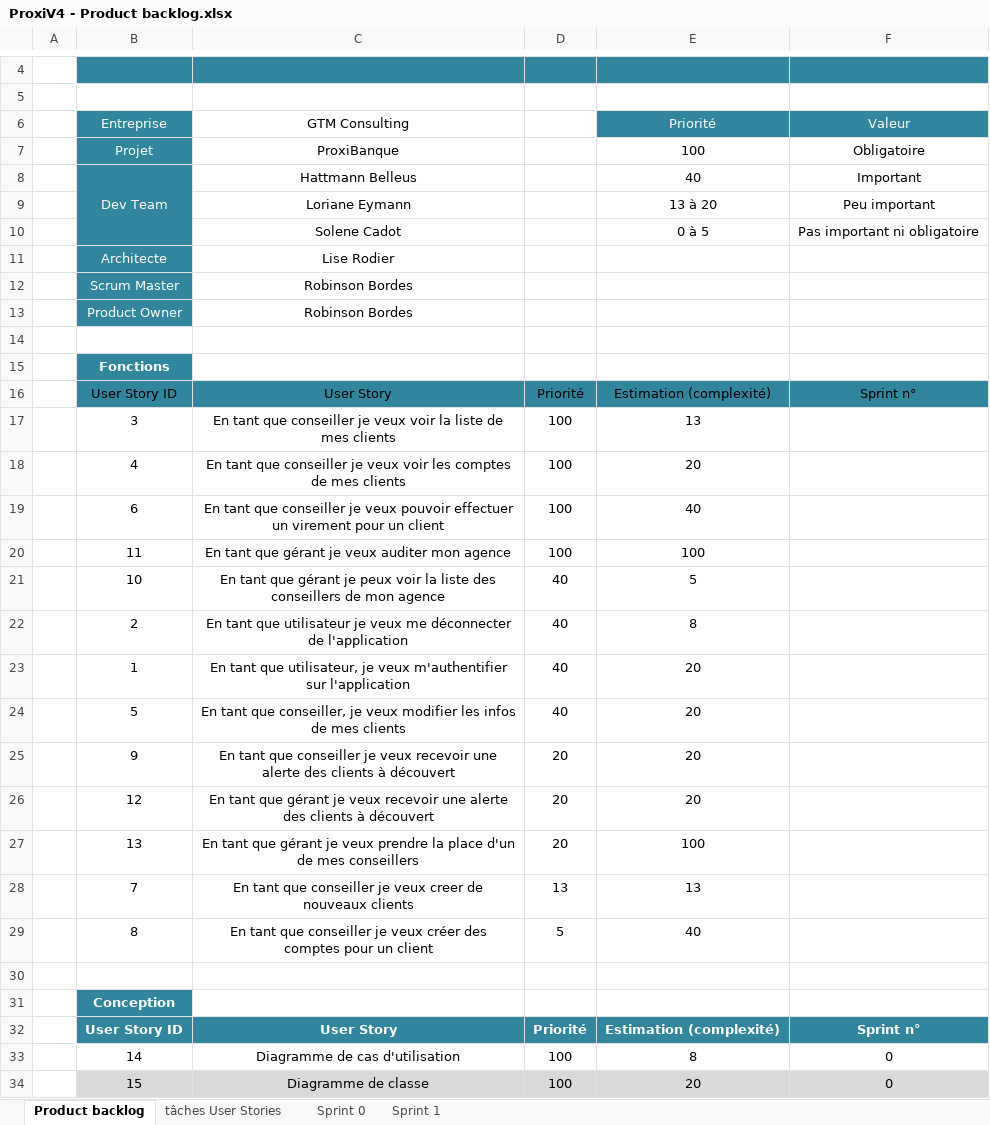
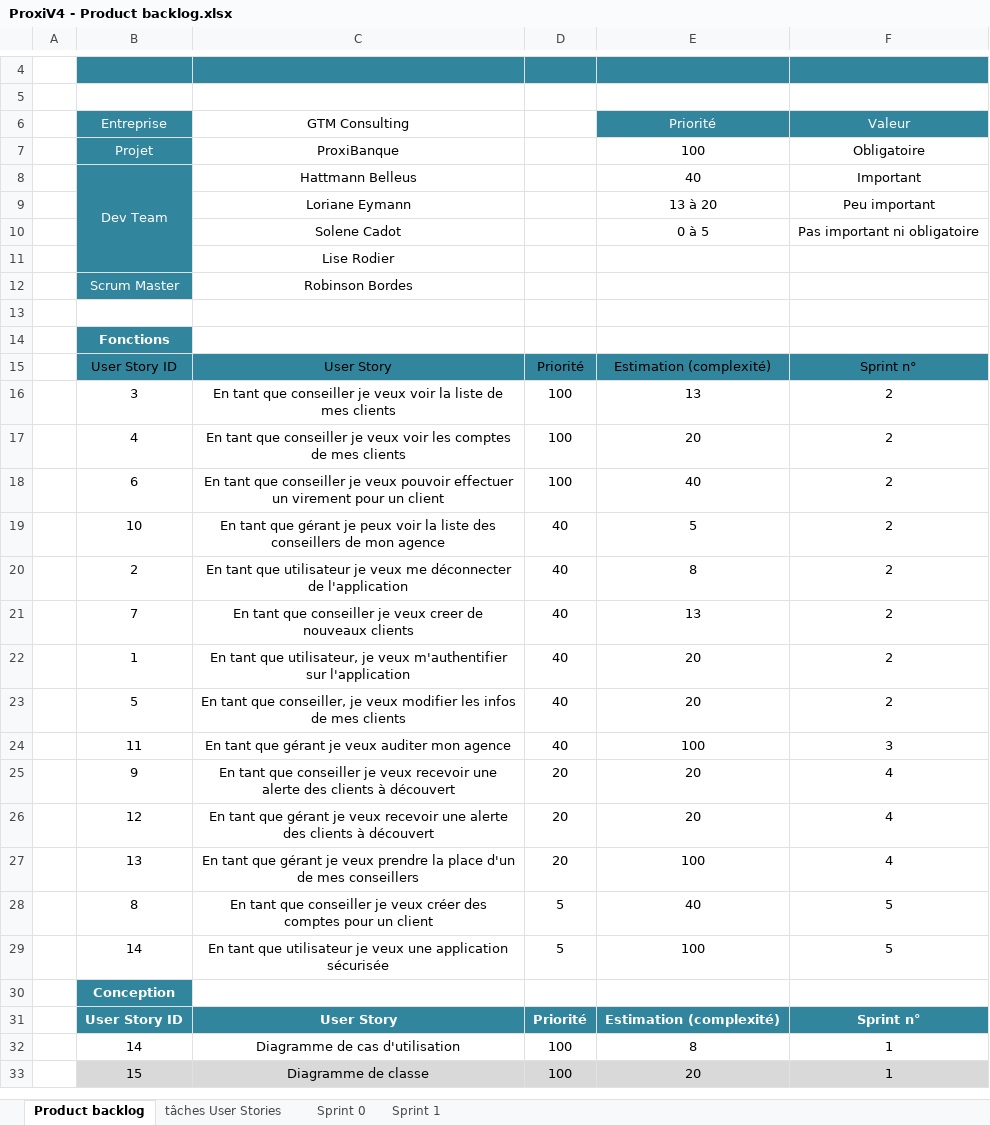
Before and after one commit to Robsurfer/ProxiBanqueV4, an Excel workbook: ProxiV4 - Product backlog.xlsx, sheet Product backlog, drawn as a sheet; only a part is shown, gaps mark what is left out; values as stored, in another font and other column widths than the file's, no borders; table styles not drawn; removed rows and columns are numbered as before the commit, all else as after; the diff covers the shown part only; the diff names each change by its address in the sheet, - before the commit and + after, or states it on an @@ line.

Commit message:
pb

```diff
--- a/ProxiV4 - Product backlog.xlsx (sheet Product backlog)
+++ b/ProxiV4 - Product backlog.xlsx (sheet Product backlog)
-B8:B10 merged
+B8:B11 merged
-B11 (Entreprise): Architecte
+B11 (Entreprise): (empty)
-row 13:  | Product Owner | Robinson Bordes
-F16:F18 (Valeur): (empty)
+F16:F18 (Valeur): 2
-row 20:  | 11 | En tant que gérant je veux auditer mon agence | 100 | 100
-F19:F20 (Valeur): (empty)
+F19:F20 (Valeur): 2
+row 21:  | 7 | En tant que conseiller je veux creer de nouveaux clients | 40 | 13 | 2
-F22:F23 (Valeur): (empty)
+F22:F23 (Valeur): 2
+row 24:  | 11 | En tant que gérant je veux auditer mon agence | 40 | 100 | 3
-F25:F27 (Valeur): (empty)
+F25:F27 (Valeur): 4
-row 28:  | 7 | En tant que conseiller je veux creer de nouveaux clients | 13 | 13
-F28 (Valeur): (empty)
+F28 (Valeur): 5
-row 29: (empty)
+row 29:  | 14 | En tant que utilisateur je veux une application sécurisée | 5 | 100 | 5
-F32:F33 (Valeur): 0
+F32:F33 (Valeur): 1
```
Also changed, not shown: 3 edited cells elsewhere in this sheet, sheet Sprint 1, charts or pictures.
